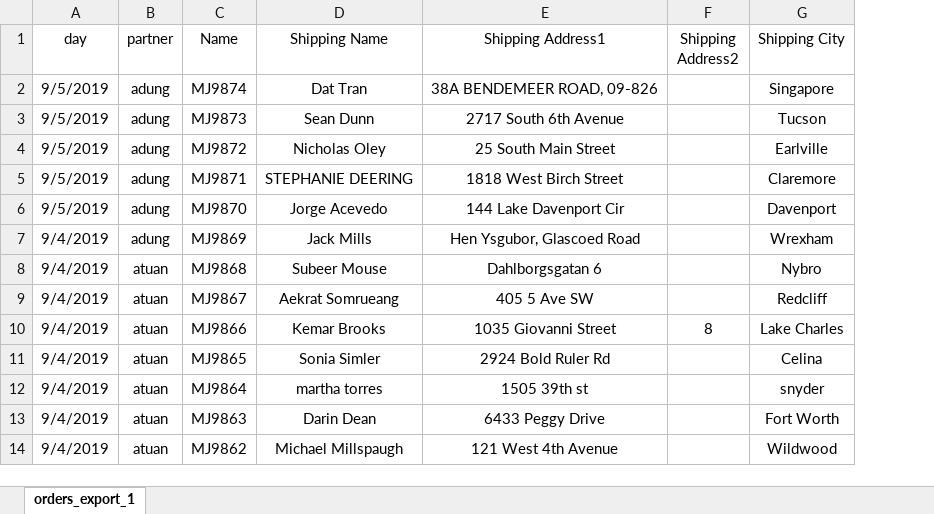
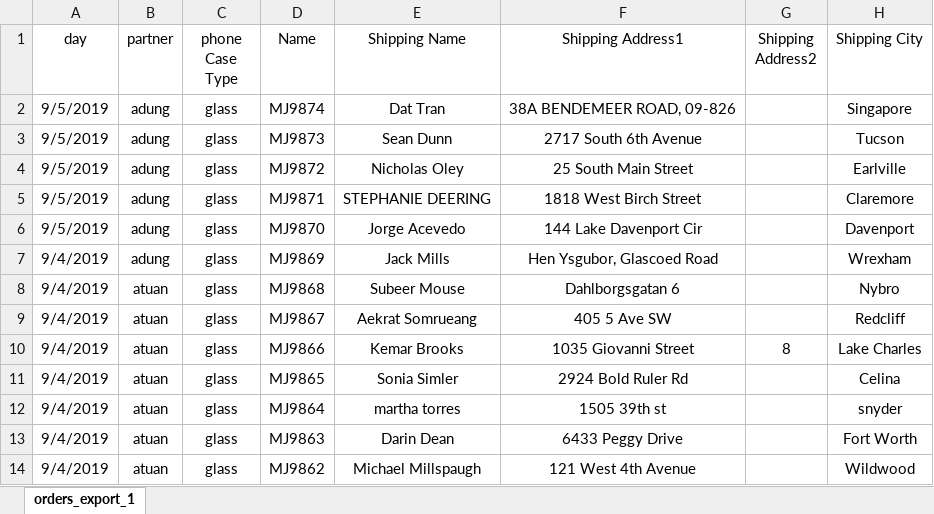
Before and after one commit to hoangphohieu/checkingV1, an Excel workbook: ahieu.xlsx, sheet orders_export_1, drawn as a sheet; only a part is shown; values as stored, in another font and other column widths than the file's, no borders; the diff names each change by its address in the sheet, - before the commit and + after, or states it on an @@ line.

```diff
--- a/ahieu.xlsx (sheet orders_export_1)
+++ b/ahieu.xlsx (sheet orders_export_1)
+column C (phone Case Type), rows 2-14: all glass
```
Also changed, not shown: 10 other files.
